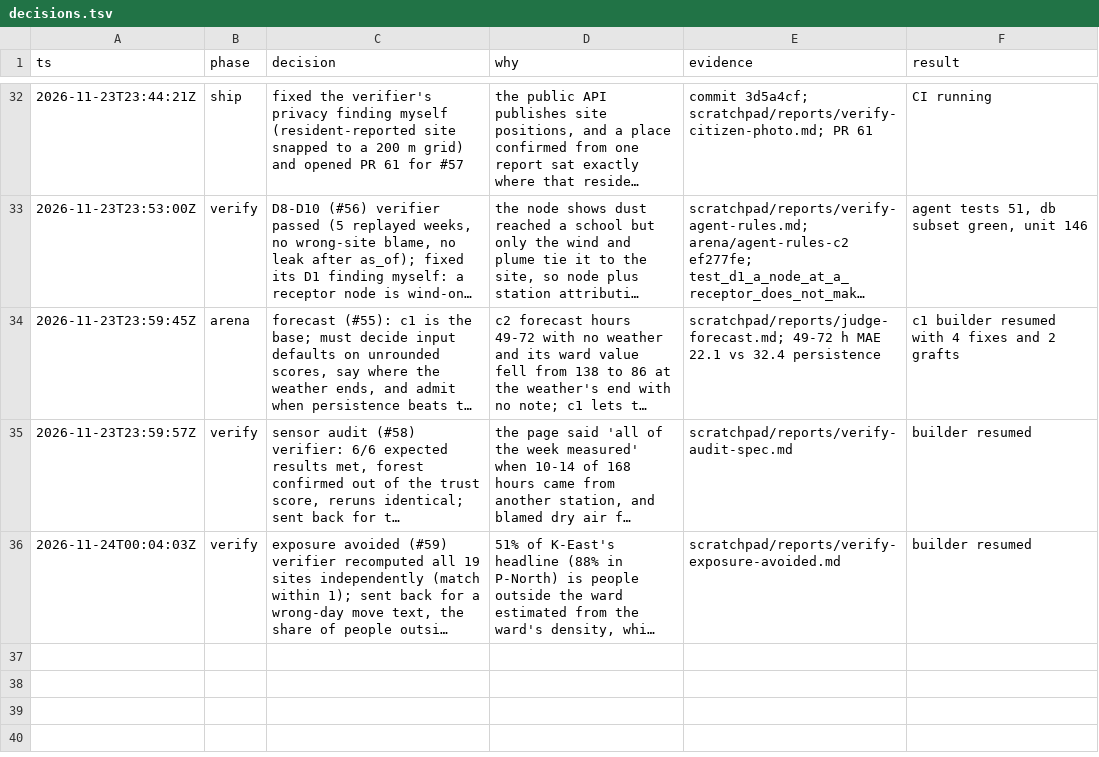
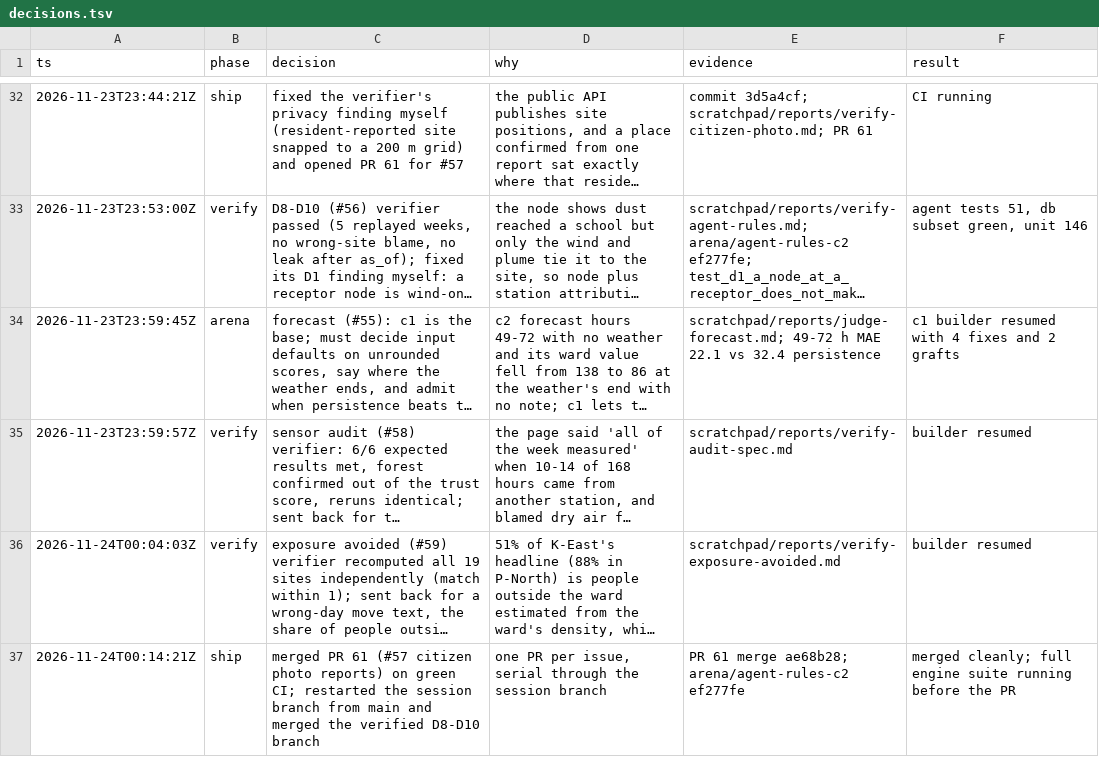
Before and after one commit to Ansh-Sonkusare/dusttrace, a TSV file: decisions.tsv, drawn as a sheet; only a part is shown, gaps mark what is left out; long unchanged cells end in …; the diff names each change by its address in the sheet, - before the commit and + after, or states it on an @@ line.

```diff
--- a/decisions.tsv
+++ b/decisions.tsv
+row 37: 2026-11-24T00:14:21Z | ship | merged PR 61 (#57 citizen photo reports) on green CI; restarted the session branch from main and merged the verified D8-D10 branch | one PR per issue, serial through the session branch | PR 61 merge ae68b28; arena/agent-rules-c2 ef277fe | merged cleanly; full engine suite running before the PR
```
Also changed, not shown: 1 other file.
